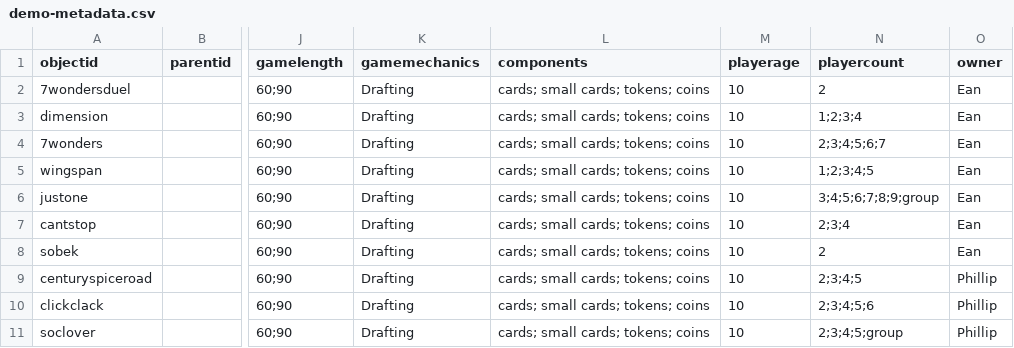
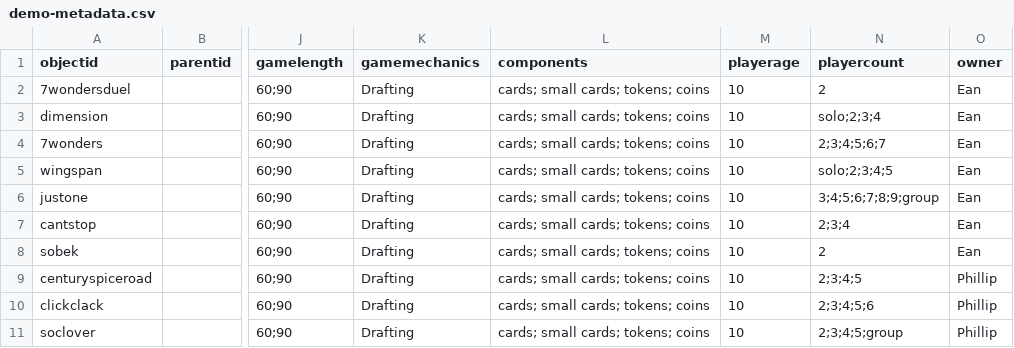
Before and after one commit to AgentSeto/boardgamecollection, a CSV file: _data/demo-metadata.csv, drawn as a sheet; only a part is shown, gaps mark what is left out; the diff names each change by its address in the sheet, - before the commit and + after, or states it on an @@ line.

Commit message:
Update demo-metadata.csv

```diff
--- a/_data/demo-metadata.csv
+++ b/_data/demo-metadata.csv
-N3 (playercount): 1;2;3;4
+N3 (playercount): solo;2;3;4
-N5 (playercount): 1;2;3;4;5
+N5 (playercount): solo;2;3;4;5
```
